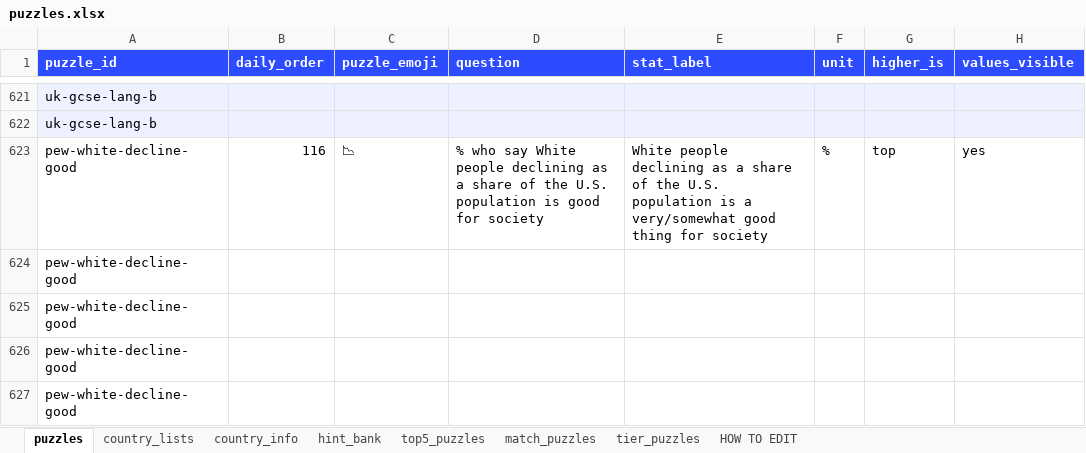
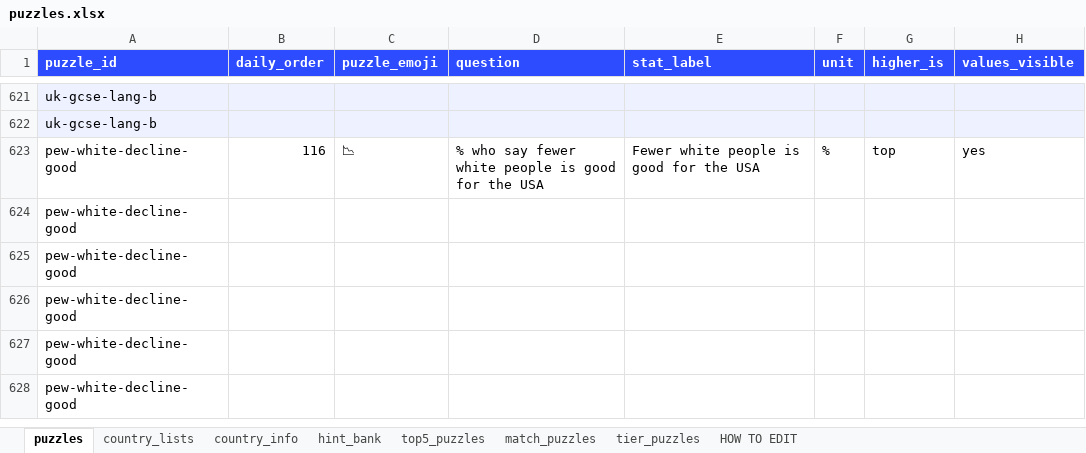
Before and after one commit to MichaelYao88/rankd, an Excel workbook: puzzles.xlsx, sheet puzzles, drawn as a sheet; only a part is shown, gaps mark what is left out; the shorter side is filled out with more unchanged rows; values as stored, in another font and other column widths than the file's, no borders; the diff names each change by its address in the sheet, - before the commit and + after, or states it on an @@ line.

Commit message:
v12.2: simplify Replacement Theory prompt copy
Question/stat → "% who say fewer white people is good for the USA";
value gloss "good for the USA". Numbers unchanged.

```diff
--- a/puzzles.xlsx (sheet puzzles)
+++ b/puzzles.xlsx (sheet puzzles)
-D623 (question): …who say White people declining as a share of the U.S. population is good for society
+D623 (question): …who say fewer white people is good for the USA
-E623 (stat_label): White people declining as a share of the U.S. population is a very/somewhat good thing for society
+E623 (stat_label): Fewer white people is good for the USA
```
Also changed, not shown: 3 other files.
